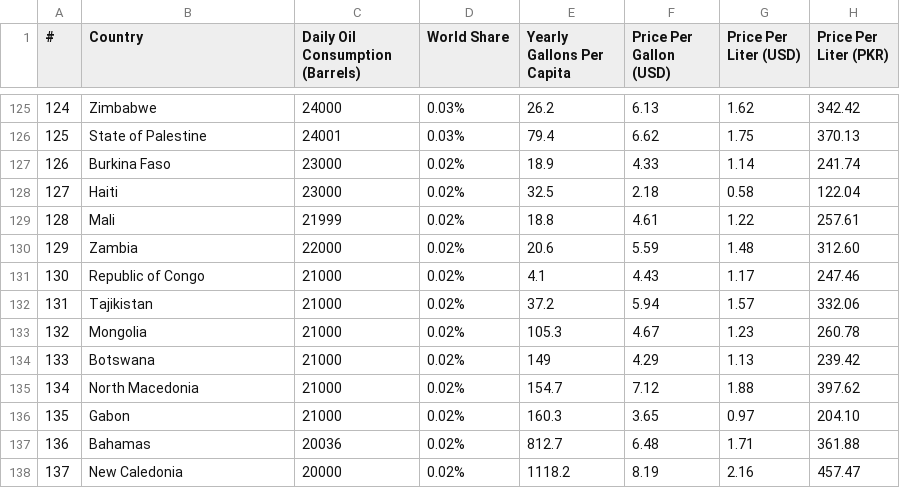
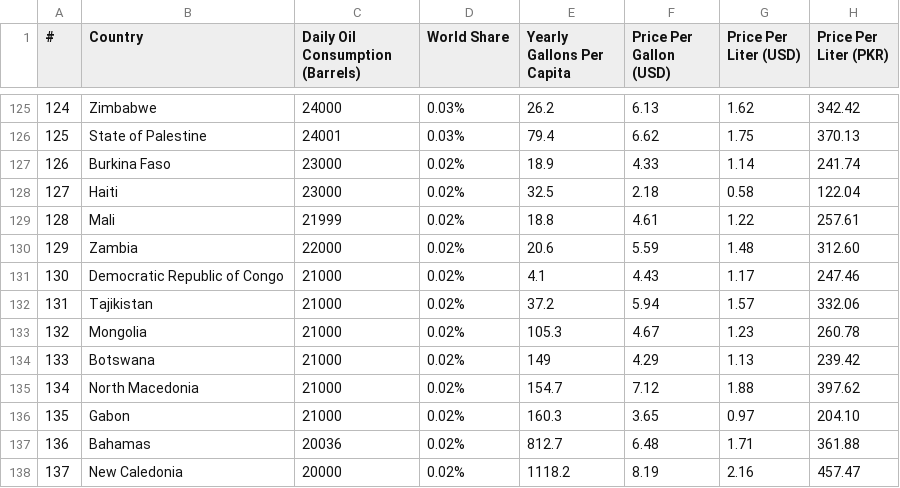
Before and after one commit to MervynYeoMonash/FIT3179_Homework4, a CSV file: Petrol Dataset June 20 2022.csv, drawn as a sheet; only a part is shown, gaps mark what is left out.

Commit message:
Update Petrol Dataset June 20 2022.csv

```diff
--- a/Petrol Dataset June 20 2022.csv
+++ b/Petrol Dataset June 20 2022.csv
@@ -130,3 +130,3 @@
 129,Zambia,22000,0.02%,20.6,5.59,1.48,312.60
-130,Republic of Congo,21000,0.02%,4.1,4.43,1.17,247.46
+130,Democratic Republic of Congo,21000,0.02%,4.1,4.43,1.17,247.46
 131,Tajikistan,21000,0.02%,37.2,5.94,1.57,332.06
```
